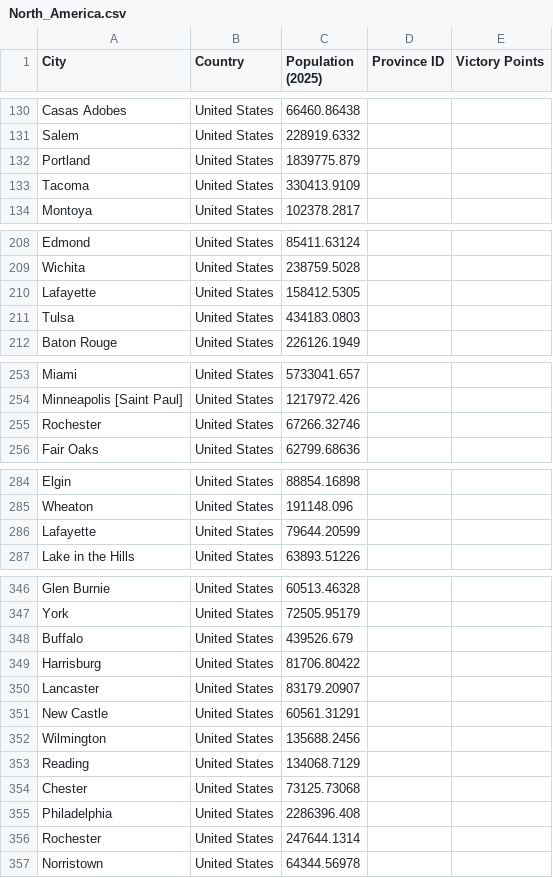
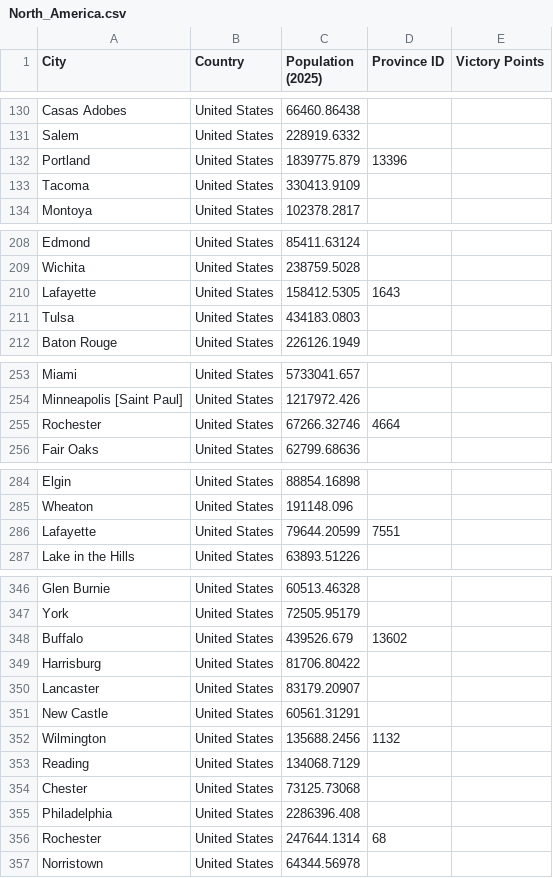
Before and after one commit to TheGamerCant/Modern-Day-Sandbox, a CSV file: __code/province_population/data/North_America.csv, drawn as a sheet; only a part is shown, gaps mark what is left out; the diff covers the shown part only.

```diff
--- a/__code/province_population/data/North_America.csv
+++ b/__code/province_population/data/North_America.csv
@@ -131,3 +131,3 @@ Casas Adobes,United States,66460.86438,,
 Salem,United States,228919.6332,,
-Portland,United States,1839775.879,,
+Portland,United States,1839775.879,13396,
 Tacoma,United States,330413.9109,,
@@ -209,3 +209,3 @@ Edmond,United States,85411.63124,,
 Wichita,United States,238759.5028,,
-Lafayette,United States,158412.5305,,
+Lafayette,United States,158412.5305,1643,
 Tulsa,United States,434183.0803,,
@@ -254,3 +254,3 @@ Miami,United States,5733041.657,,
 Minneapolis [Saint Paul],United States,1217972.426,,
-Rochester,United States,67266.32746,,
+Rochester,United States,67266.32746,4664,
 Fair Oaks,United States,62799.68636,,
@@ -285,3 +285,3 @@ Elgin,United States,88854.16898,,
 Wheaton,United States,191148.096,,
-Lafayette,United States,79644.20599,,
+Lafayette,United States,79644.20599,7551,
 Lake in the Hills,United States,63893.51226,,
@@ -347,3 +347,3 @@ Glen Burnie,United States,60513.46328,,
 York,United States,72505.95179,,
-Buffalo,United States,439526.679,,
+Buffalo,United States,439526.679,13602,
 Harrisburg,United States,81706.80422,,
@@ -351,3 +351,3 @@ Lancaster,United States,83179.20907,,
 New Castle,United States,60561.31291,,
-Wilmington,United States,135688.2456,,
+Wilmington,United States,135688.2456,1132,
 Reading,United States,134068.7129,,
@@ -355,3 +355,3 @@ Chester,United States,73125.73068,,
 Philadelphia,United States,2286396.408,,
-Rochester,United States,247644.1314,,
+Rochester,United States,247644.1314,68,
 Norristown,United States,64344.56978,,
```
Also changed, not shown: 2 edited cells elsewhere in this file, map/definition.csv, 11 other files.
